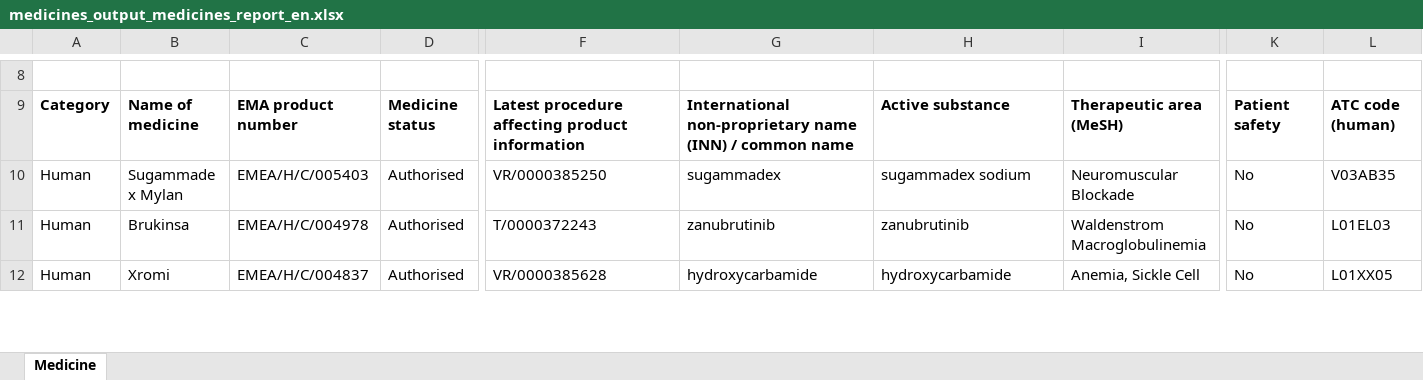
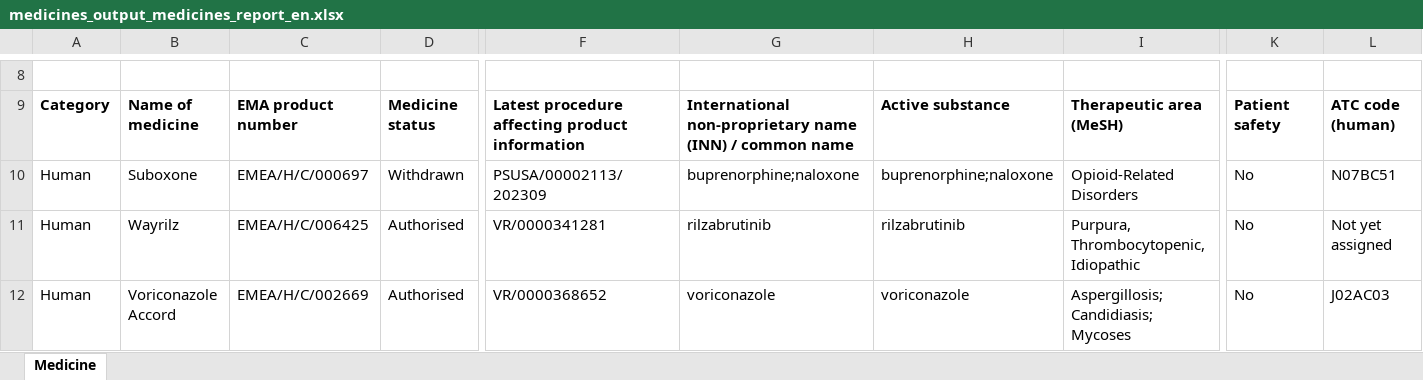
Before and after one commit to mi-erasmusmc/ema-authorised-to-rxnorm-mappings, an Excel workbook: data/ema/medicines_output_medicines_report_en.xlsx, sheet Medicine, drawn as a sheet; only a part is shown, gaps mark what is left out; the shorter side is filled out with more unchanged rows; values as stored, in another font and other column widths than the file's, no borders; charts and pictures not drawn; rows hold the shown columns only; the diff covers the shown part only; the diff names each change by its address in the sheet, - before the commit and + after, or states it on an @@ line.

```diff
--- a/data/ema/medicines_output_medicines_report_en.xlsx (sheet Medicine)
+++ b/data/ema/medicines_output_medicines_report_en.xlsx (sheet Medicine)
+row 10: Human | Suboxone | EMEA/H/C/000697 | Withdrawn | PSUSA/00002113/202309 | buprenorphine;naloxone | buprenorphine;naloxone | Opioid-Related Disorders | No | N07BC51
+row 11: Human | Wayrilz | EMEA/H/C/006425 | Authorised | VR/0000341281 | rilzabrutinib | rilzabrutinib | Purpura, Thrombocytopenic, Idiopathic | No | Not yet assigned
+row 12: Human | Voriconazole Accord | EMEA/H/C/002669 | Authorised | VR/0000368652 | voriconazole | voriconazole | Aspergillosis;Candidiasis;Mycoses | No | J02AC03
```
Also changed, not shown: 4 added rows, 7 removed rows and 13 edited cells elsewhere in this sheet, 10 other files.
